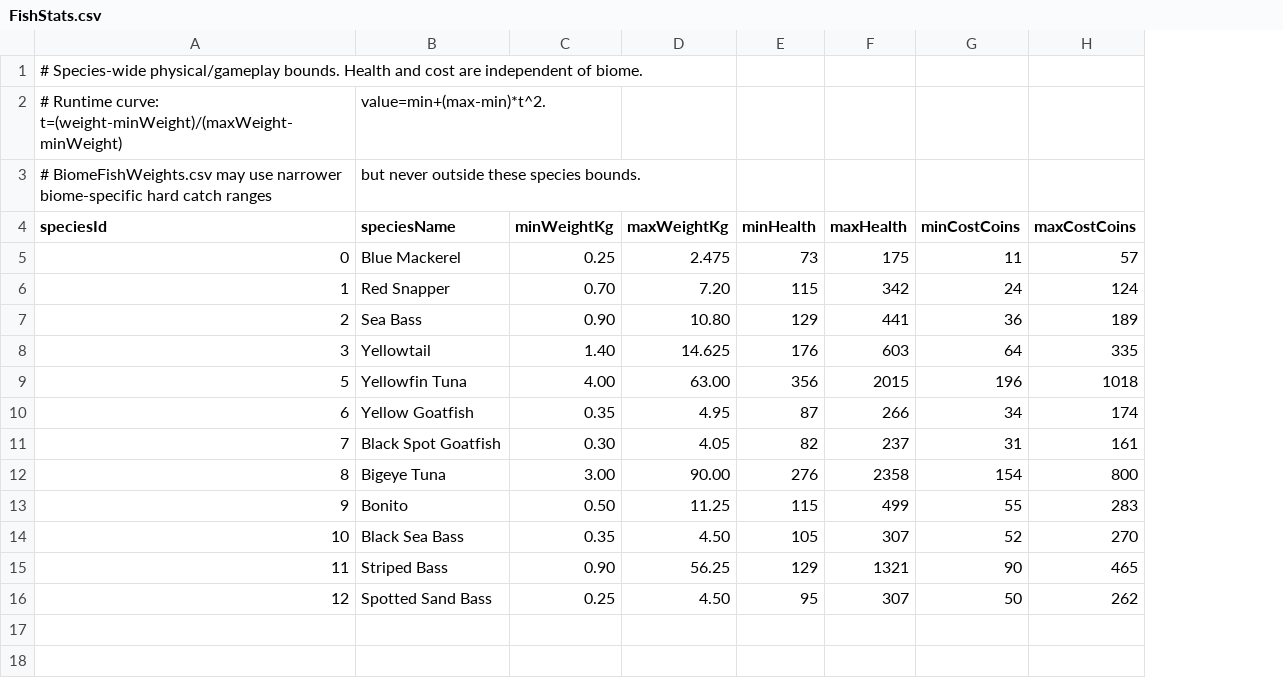
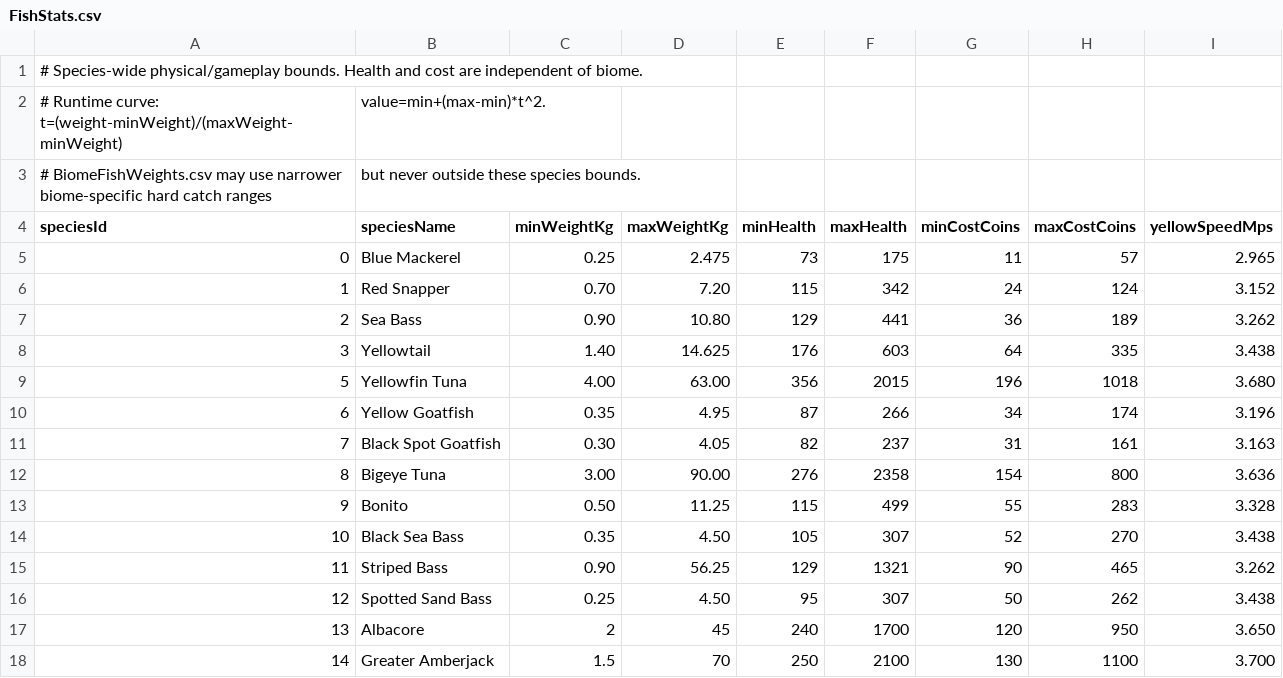
Before and after one commit to EthanL1245/3D-Android-Open-World, a CSV file: Assets/Resources/FishingTuning/FishStats.csv, drawn as a sheet; the diff names each change by its address in the sheet, - before the commit and + after, or states it on an @@ line.

```diff
--- a/Assets/Resources/FishingTuning/FishStats.csv
+++ b/Assets/Resources/FishingTuning/FishStats.csv
+column I (yellowSpeedMps), rows 5-16: 2.965 | 3.152 | 3.262 | 3.438 | 3.680 | 3.196 | 3.163 | 3.636 | 3.328 | 3.438 | 3.262 | 3.438
+row 17: 13 | Albacore | 2 | 45 | 240 | 1700 | 120 | 950 | 3.650
+row 18: 14 | Greater Amberjack | 1.5 | 70 | 250 | 2100 | 130 | 1100 | 3.700
```
Also changed, not shown: Assets/Resources/FishingTuning/BiomeBaitSpeciesChance.csv, Assets/Resources/FishingTuning/BiomeFishWeights.csv, 57 other files.
